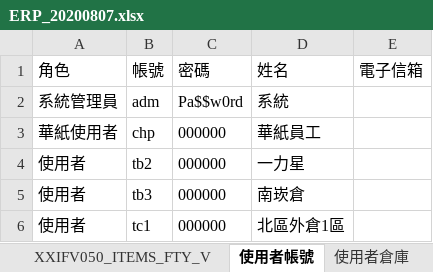
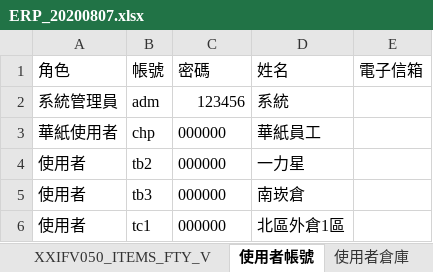
Before and after one commit to and4010/aspnet, an Excel workbook: CHPOUTSRCMES.Web/Data/Excel/ERP_20200807.xlsx, sheet 使用者帳號, drawn as a sheet; values as stored, in another font and other column widths than the file's, no borders; the diff names each change by its address in the sheet, - before the commit and + after, or states it on an @@ line.

```diff
--- a/CHPOUTSRCMES.Web/Data/Excel/ERP_20200807.xlsx (sheet 使用者帳號)
+++ b/CHPOUTSRCMES.Web/Data/Excel/ERP_20200807.xlsx (sheet 使用者帳號)
-C2 (密碼): Pa$$w0rd
+C2 (密碼): 123456
```
Also changed, not shown: other sheet tabs, 28 other files.
